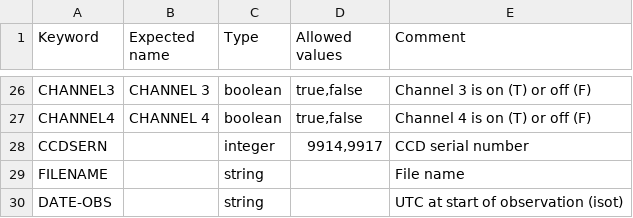
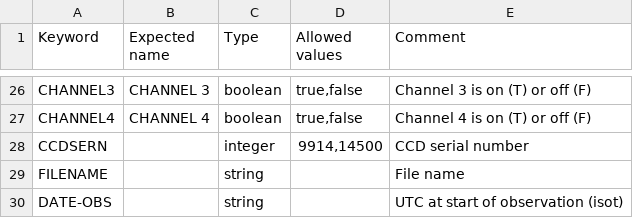
Before and after one commit to dev-LNA/S4ACS, a CSV file: S4ACS/ACS files/python/csvs/sparc4/header_content.csv, drawn as a sheet; only a part is shown, gaps mark what is left out.

Commit message:
fix ccd serial number interval

```diff
--- a/S4ACS/ACS files/python/csvs/sparc4/header_content.csv
+++ b/S4ACS/ACS files/python/csvs/sparc4/header_content.csv
@@ -27,3 +27,3 @@ CHANNEL3;CHANNEL 3;boolean;true,false;Channel 3 is on (T) or off (F)
 CHANNEL4;CHANNEL 4;boolean;true,false;Channel 4 is on (T) or off (F)
-CCDSERN;;integer;9914,9917;CCD serial number
+CCDSERN;;integer;9914,14500;CCD serial number
 FILENAME;;string;;File name
```
